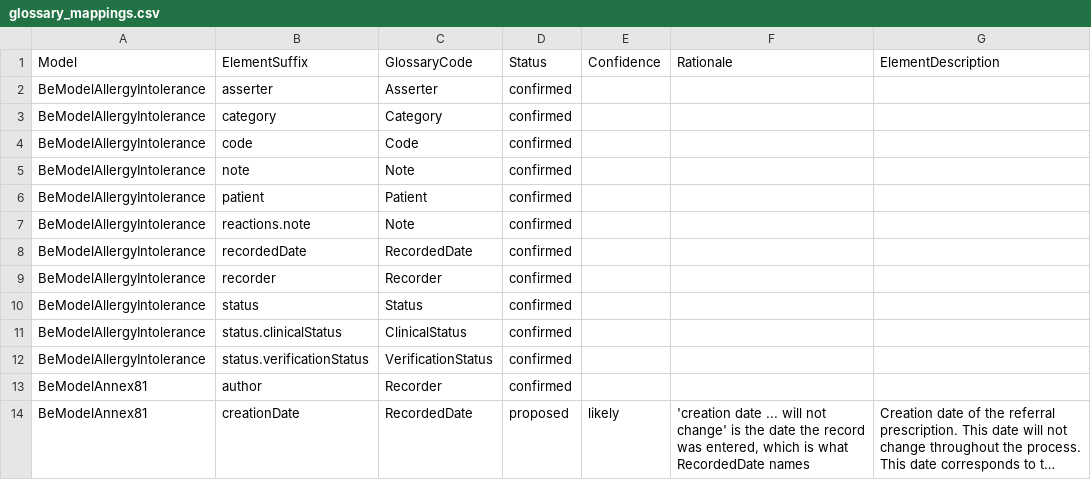
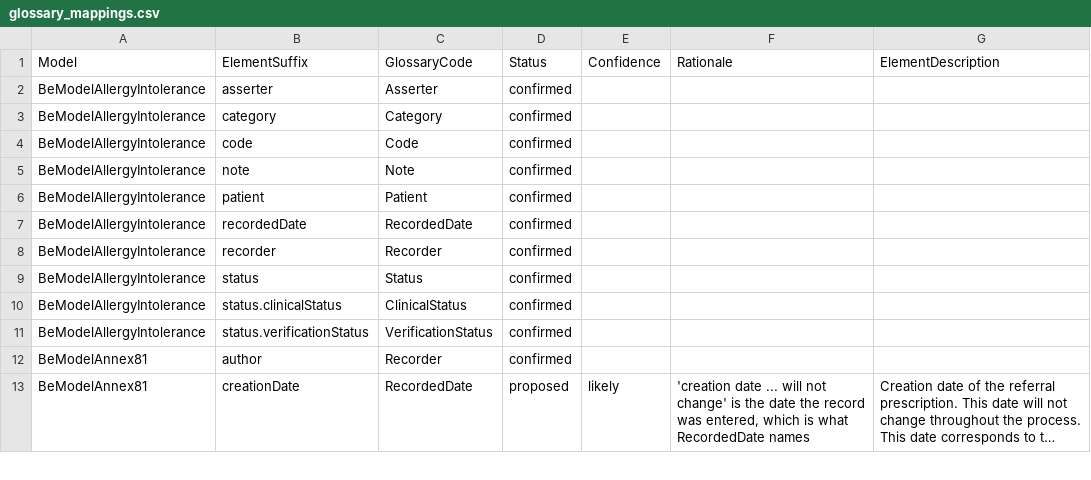
Before and after one commit to caresets/caresets-src, a CSV file: input/glossary_mappings.csv, drawn as a sheet; only a part is shown; long unchanged cells end in …; the diff names each change by its address in the sheet, - before the commit and + after, or states it on an @@ line.

```diff
--- a/input/glossary_mappings.csv
+++ b/input/glossary_mappings.csv
-row 7: BeModelAllergyIntolerance | reactions.note | Note | confirmed
```
Also changed, not shown: input/OperationalGlossary.csv, 54 other files.
